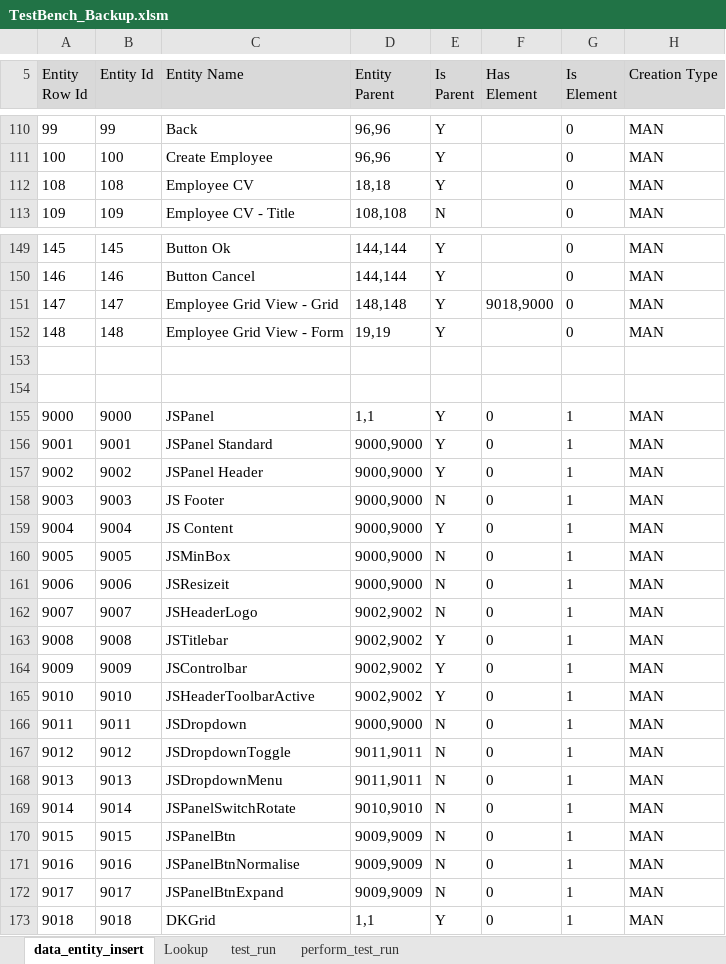
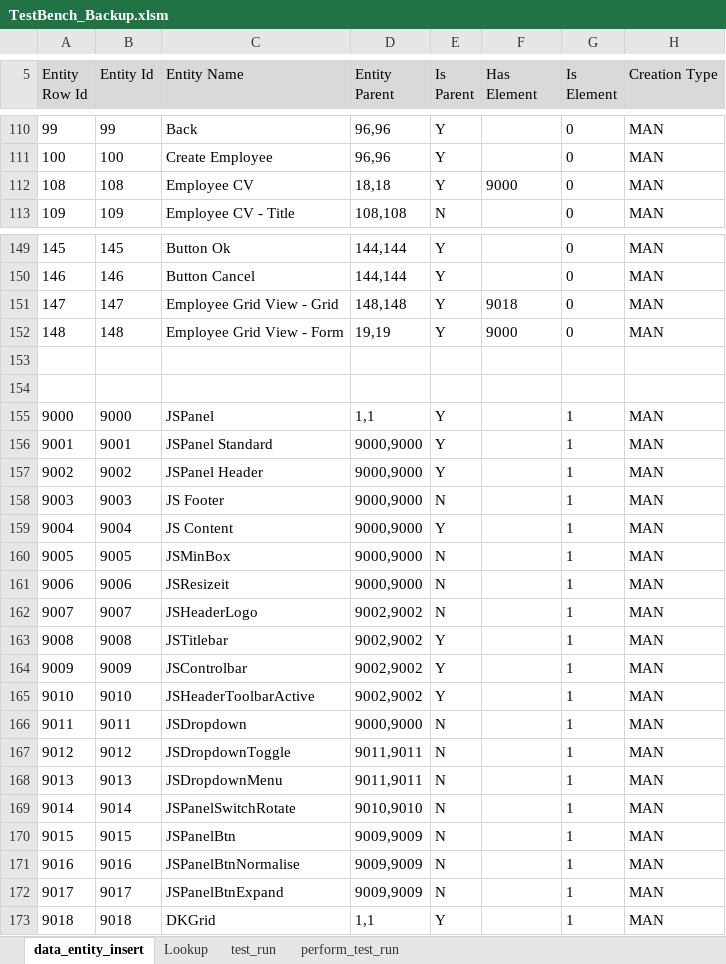
Before and after one commit to sebrown0/TB_Backup, an Excel workbook: TestBench_Backup.xlsm, sheet data_entity_insert, drawn as a sheet; only a part is shown, gaps mark what is left out; values as stored, in another font and other column widths than the file's, no borders; charts and pictures not drawn; the diff covers the shown part only; the diff names each change by its address in the sheet, - before the commit and + after, or states it on an @@ line.

Commit message:
Added all elements and updated the entities to have element

```diff
--- a/TestBench_Backup.xlsm (sheet data_entity_insert)
+++ b/TestBench_Backup.xlsm (sheet data_entity_insert)
-F112 (Has Element): (empty)
+F112 (Has Element): 9000
-F151 (Has Element): 9018,9000
+F151 (Has Element): 9018
-F152 (Has Element): (empty)
+F152 (Has Element): 9000
-F155:F173 (Has Element): 0
+F155:F173 (Has Element): (empty)
```
Also changed, not shown: 5 edited cells elsewhere in this sheet, charts or pictures, 4 other files.
